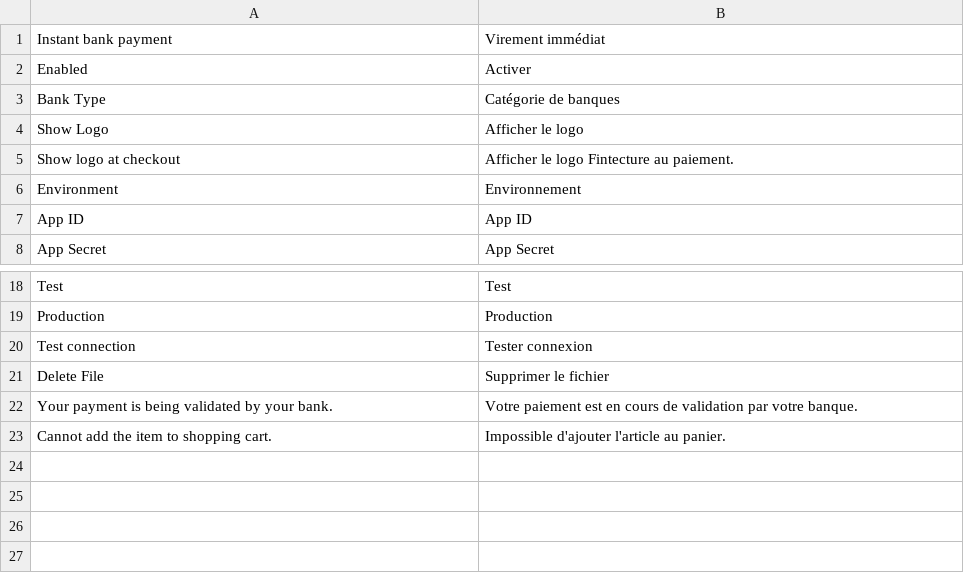
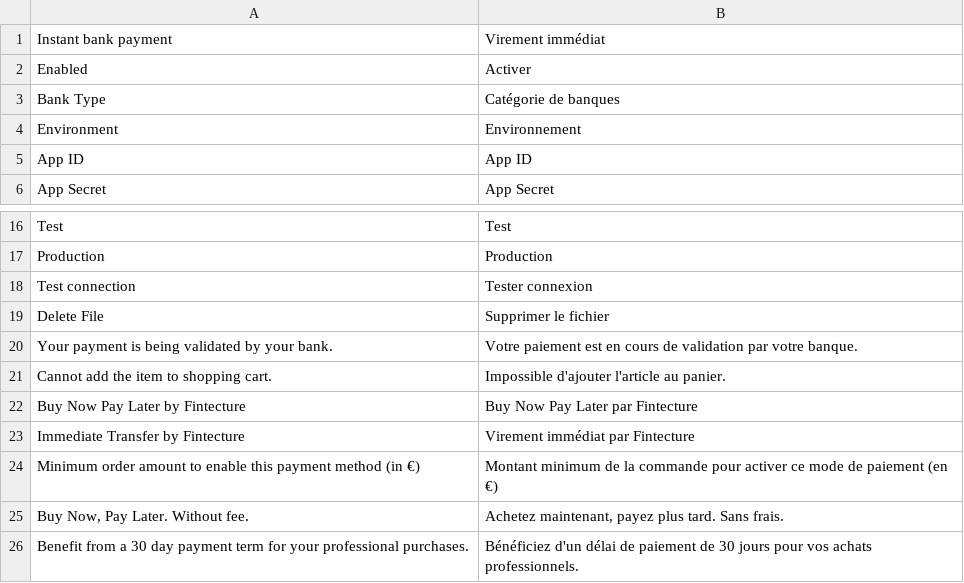
Before and after one commit to Fintecture/magento1.9, a CSV file: app/locale/fr_FR/fintecture_translate.csv, drawn as a sheet; only a part is shown, gaps mark what is left out.

```diff
--- a/app/locale/fr_FR/fintecture_translate.csv
+++ b/app/locale/fr_FR/fintecture_translate.csv
@@ -3,4 +3,2 @@
 "Bank Type","Catégorie de banques"
-"Show Logo","Afficher le logo"
-"Show logo at checkout","Afficher le logo Fintecture au paiement."
 "Environment","Environnement"
@@ -23 +21,6 @@
 "Cannot add the item to shopping cart.","Impossible d'ajouter l'article au panier."
+"Buy Now Pay Later by Fintecture","Buy Now Pay Later par Fintecture",
+"Immediate Transfer by Fintecture","Virement immédiat par Fintecture"
+"Minimum order amount to enable this payment method (in €)","Montant minimum de la commande pour activer ce mode de paiement (en €)"
+"Buy Now, Pay Later. Without fee.","Achetez maintenant, payez plus tard. Sans frais."
+"Benefit from a 30 day payment term for your professional purchases.","Bénéficiez d'un délai de paiement de 30 jours pour vos achats professionnels."
```
Also changed, not shown: 17 other files.
